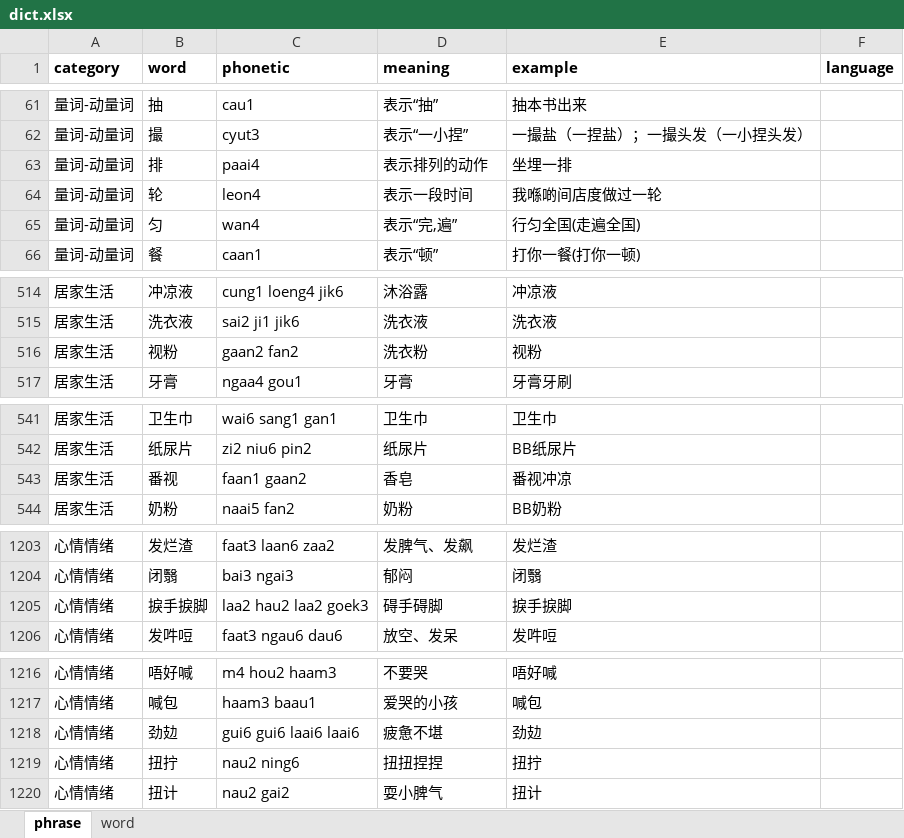
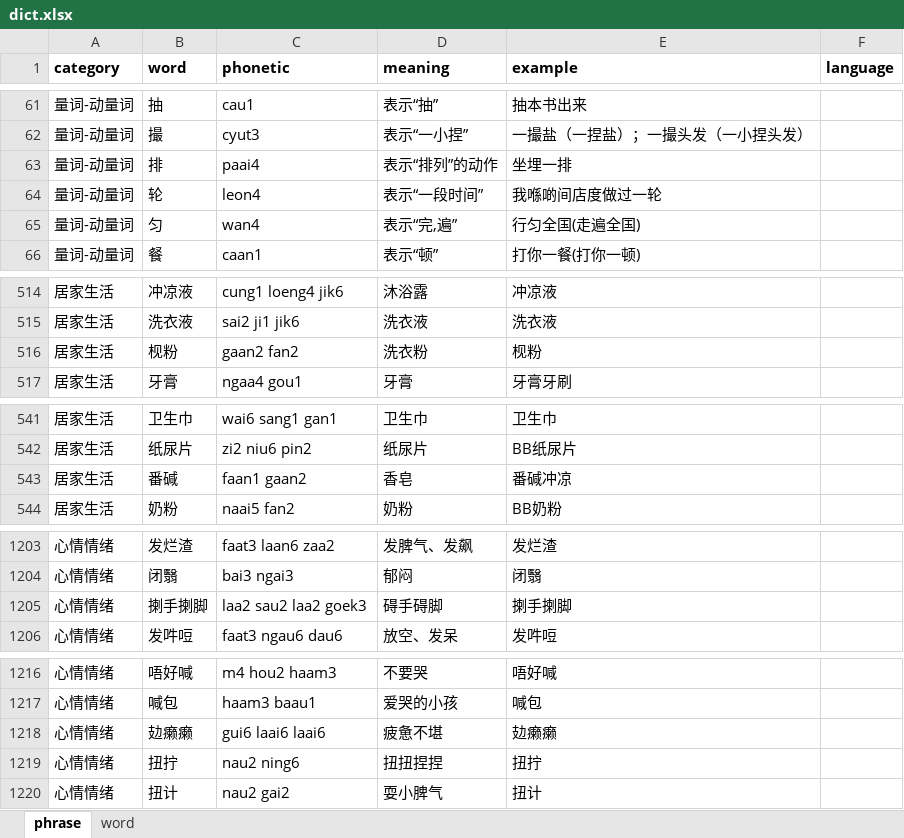
Before and after one commit to viewnn/wordcards, an Excel workbook: dict.xlsx, sheet phrase, drawn as a sheet; only a part is shown, gaps mark what is left out; values as stored, in another font and other column widths than the file's, no borders; the diff covers the shown part only; the diff names each change by its address in the sheet, - before the commit and + after, or states it on an @@ line.

```diff
--- a/dict.xlsx (sheet phrase)
+++ b/dict.xlsx (sheet phrase)
-D63 (meaning): 表示排列的动作
+D63 (meaning): 表示“排列”的动作
-D64 (meaning): 表示一段时间
+D64 (meaning): 表示“一段时间”
-B516 (word): 视粉
+B516 (word): 枧粉
-E516 (example): 视粉
+E516 (example): 枧粉
-B543 (word): 番视
+B543 (word): 番碱
-E543 (example): 番视冲凉
+E543 (example): 番碱冲凉
-B1205 (word): 捩手捩脚
+B1205 (word): 揦手揦脚
-C1205 (phonetic): laa2 hau2 laa2 goek3
+C1205 (phonetic): laa2 sau2 laa2 goek3
-E1205 (example): 捩手捩脚
+E1205 (example): 揦手揦脚
-B1218 (word): 劲攰
+B1218 (word): 攰癞癞
-C1218 (phonetic): gui6 gui6 laai6 laai6
+C1218 (phonetic): gui6 laai6 laai6
-E1218 (example): 劲攰
+E1218 (example): 攰癞癞
```
Also changed, not shown: 22 edited cells elsewhere in this sheet, 2 other files.
